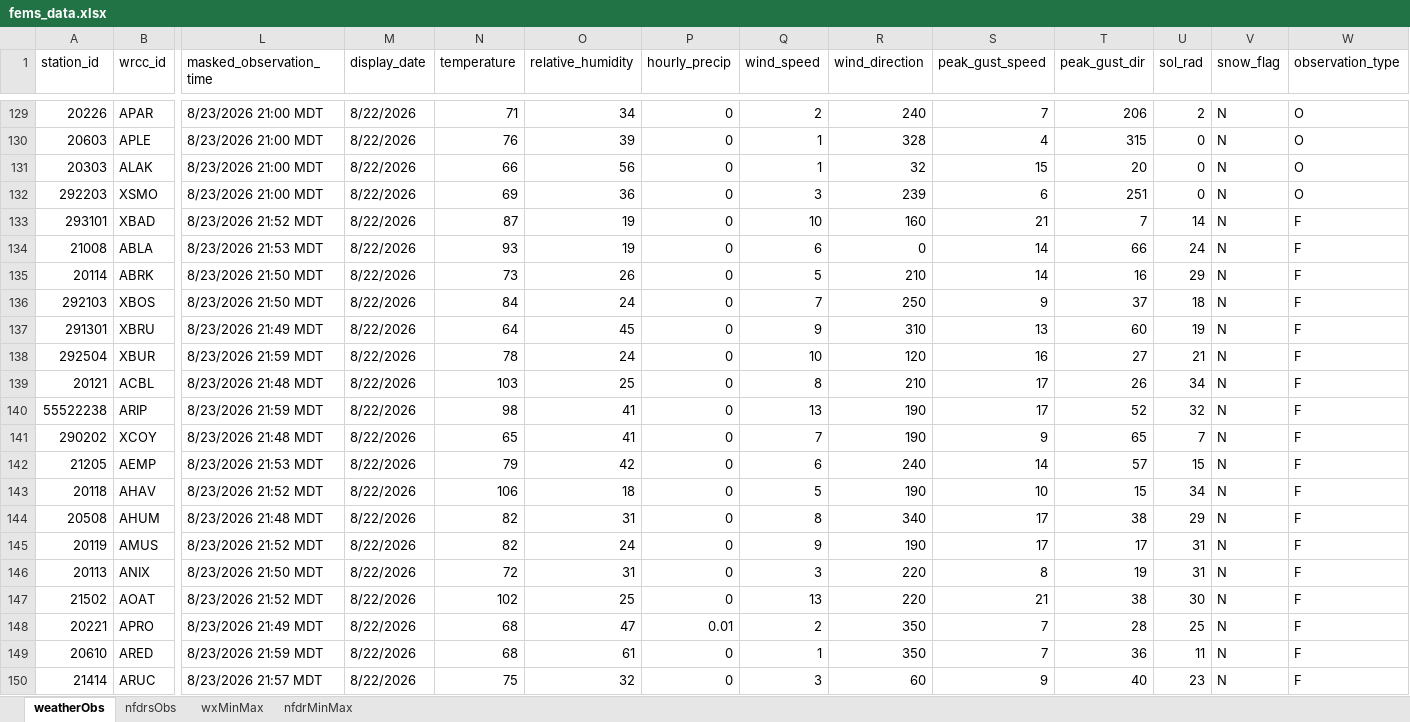
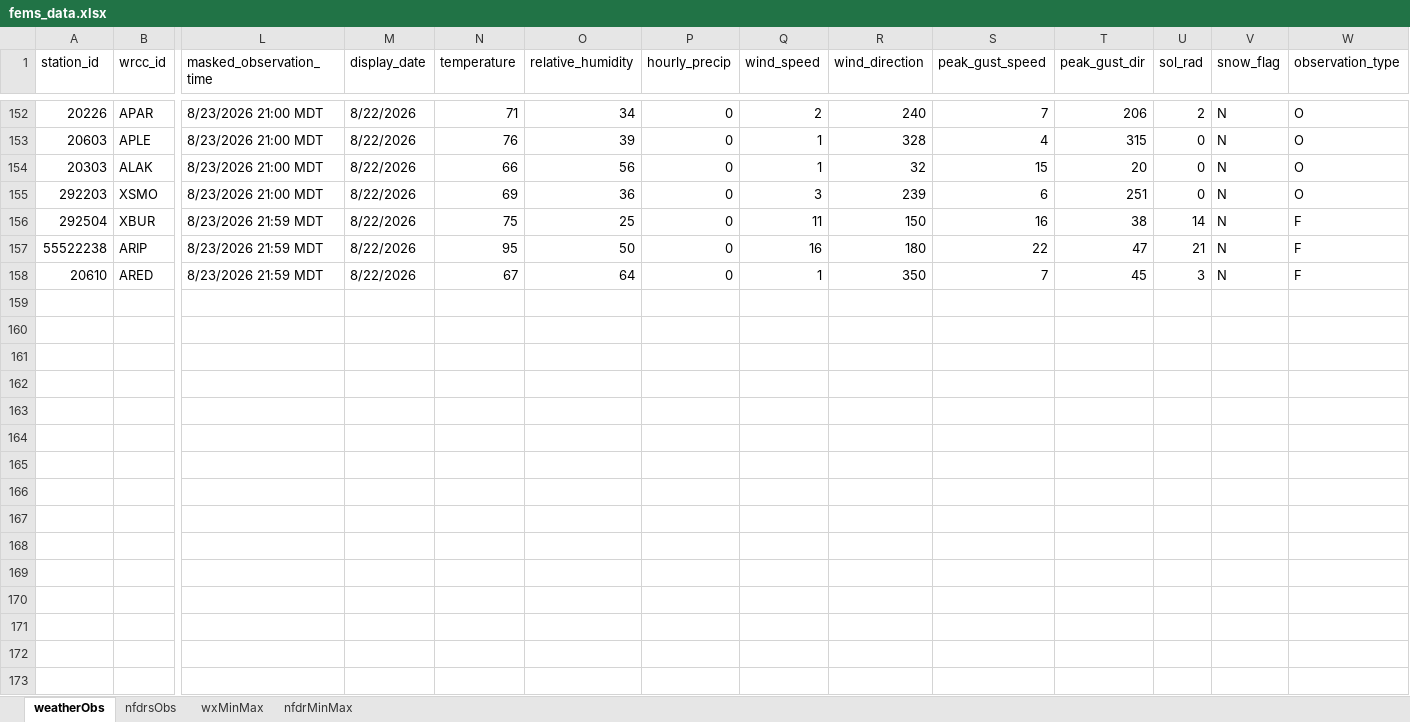
Before and after one commit to ZeinaAlzahawy-USDA/fems-r3, an Excel workbook: data/fems_data.xlsx, sheet weatherObs, drawn as a sheet; only a part is shown, gaps mark what is left out; values as stored, in another font and other column widths than the file's, no borders; removed rows and columns are numbered as before the commit, all else as after; rows hold the shown columns only; the diff covers the shown part only; the diff names each change by its address in the sheet, - before the commit and + after, or states it on an @@ line.

```diff
--- a/data/fems_data.xlsx (sheet weatherObs)
+++ b/data/fems_data.xlsx (sheet weatherObs)
-row 133: 293101 | XBAD | 8/23/2026 21:52 MDT | 8/22/2026 | 87 | 19 | 0 | 10 | 160 | 21 | 7 | 14 | N | F
-row 134: 21008 | ABLA | 8/23/2026 21:53 MDT | 8/22/2026 | 93 | 19 | 0 | 6 | 0 | 14 | 66 | 24 | N | F
-row 135: 20114 | ABRK | 8/23/2026 21:50 MDT | 8/22/2026 | 73 | 26 | 0 | 5 | 210 | 14 | 16 | 29 | N | F
-row 136: 292103 | XBOS | 8/23/2026 21:50 MDT | 8/22/2026 | 84 | 24 | 0 | 7 | 250 | 9 | 37 | 18 | N | F
-row 137: 291301 | XBRU | 8/23/2026 21:49 MDT | 8/22/2026 | 64 | 45 | 0 | 9 | 310 | 13 | 60 | 19 | N | F
-N156 (temperature): 78
+N156 (temperature): 75
-O156 (relative_humidity): 24
+O156 (relative_humidity): 25
-Q156 (wind_speed): 10
+Q156 (wind_speed): 11
-R156 (wind_direction): 120
+R156 (wind_direction): 150
-T156 (peak_gust_dir): 27
+T156 (peak_gust_dir): 38
-U156 (sol_rad): 21
+U156 (sol_rad): 14
-row 139: 20121 | ACBL | 8/23/2026 21:48 MDT | 8/22/2026 | 103 | 25 | 0 | 8 | 210 | 17 | 26 | 34 | N | F
-N157 (temperature): 98
+N157 (temperature): 95
-O157 (relative_humidity): 41
+O157 (relative_humidity): 50
-Q157 (wind_speed): 13
+Q157 (wind_speed): 16
-R157 (wind_direction): 190
+R157 (wind_direction): 180
-S157 (peak_gust_speed): 17
+S157 (peak_gust_speed): 22
-T157 (peak_gust_dir): 52
+T157 (peak_gust_dir): 47
-U157 (sol_rad): 32
+U157 (sol_rad): 21
-row 141: 290202 | XCOY | 8/23/2026 21:48 MDT | 8/22/2026 | 65 | 41 | 0 | 7 | 190 | 9 | 65 | 7 | N | F
-row 142: 21205 | AEMP | 8/23/2026 21:53 MDT | 8/22/2026 | 79 | 42 | 0 | 6 | 240 | 14 | 57 | 15 | N | F
-row 143: 20118 | AHAV | 8/23/2026 21:52 MDT | 8/22/2026 | 106 | 18 | 0 | 5 | 190 | 10 | 15 | 34 | N | F
-row 144: 20508 | AHUM | 8/23/2026 21:48 MDT | 8/22/2026 | 82 | 31 | 0 | 8 | 340 | 17 | 38 | 29 | N | F
-row 145: 20119 | AMUS | 8/23/2026 21:52 MDT | 8/22/2026 | 82 | 24 | 0 | 9 | 190 | 17 | 17 | 31 | N | F
-row 146: 20113 | ANIX | 8/23/2026 21:50 MDT | 8/22/2026 | 72 | 31 | 0 | 3 | 220 | 8 | 19 | 31 | N | F
-row 147: 21502 | AOAT | 8/23/2026 21:52 MDT | 8/22/2026 | 102 | 25 | 0 | 13 | 220 | 21 | 38 | 30 | N | F
-row 148: 20221 | APRO | 8/23/2026 21:49 MDT | 8/22/2026 | 68 | 47 | 0.01 | 2 | 350 | 7 | 28 | 25 | N | F
-N158 (temperature): 68
+N158 (temperature): 67
-O158 (relative_humidity): 61
+O158 (relative_humidity): 64
-T158 (peak_gust_dir): 36
+T158 (peak_gust_dir): 45
-U158 (sol_rad): 11
+U158 (sol_rad): 3
-row 150: 21414 | ARUC | 8/23/2026 21:57 MDT | 8/22/2026 | 75 | 32 | 0 | 3 | 60 | 9 | 40 | 23 | N | F
```
Also changed, not shown: 23 added rows and 8 removed rows elsewhere in this sheet, sheet nfdrsObs, data/fems_latest_nfdrMinMax.xlsx, data/fems_latest_nfdrsObs.xlsx, 6 other files.
